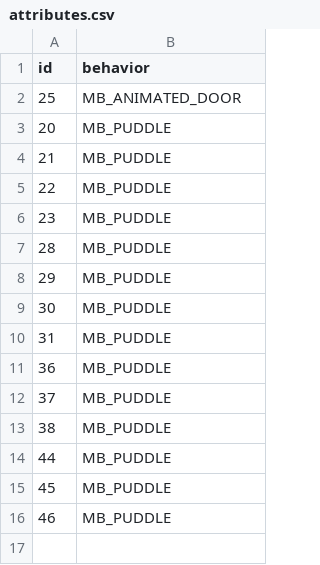
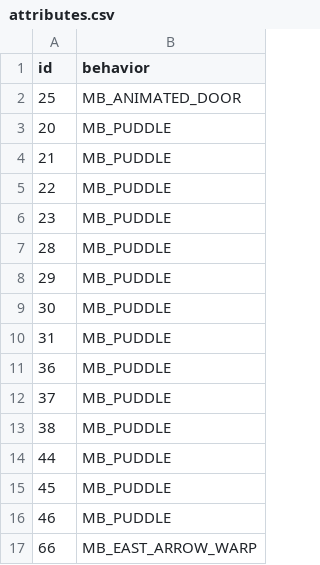
Before and after one commit to magical-ice-winged-otter/islandgame2, a CSV file: porytiles/islandgame_oranna_northern_path/attributes.csv, drawn as a sheet; the diff names each change by its address in the sheet, - before the commit and + after, or states it on an @@ line.

```diff
--- a/porytiles/islandgame_oranna_northern_path/attributes.csv
+++ b/porytiles/islandgame_oranna_northern_path/attributes.csv
+row 17: 66 | MB_EAST_ARROW_WARP
```
Also changed, not shown: porytiles/islandgame_oranna_central_path/attributes.csv, porytiles/islandgame_oranna_tidalcove/attributes.csv, 3 other files.
